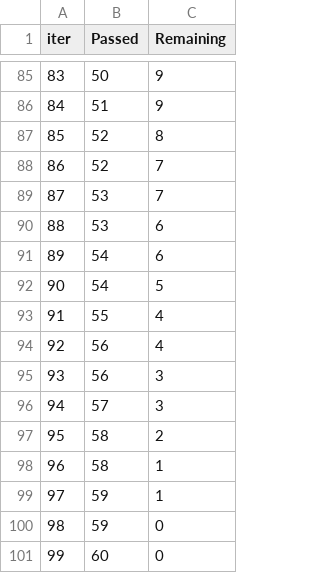
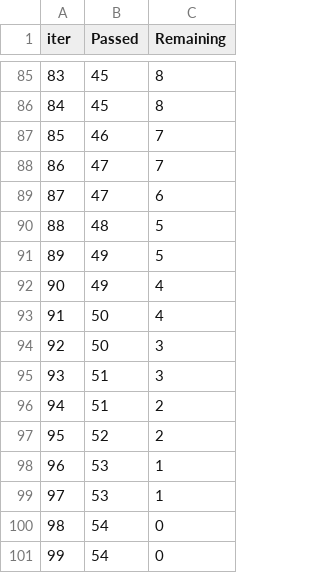
Before and after one commit to sanu1309/MachineLearningProject13, a TSV file: catboost_info/time_left.tsv, drawn as a sheet; only a part is shown, gaps mark what is left out; the diff covers the shown part only.

```diff
--- a/catboost_info/time_left.tsv
+++ b/catboost_info/time_left.tsv
@@ -85,17 +85,17 @@ iter	Passed	Remaining
-83	50	9
-84	51	9
-85	52	8
-86	52	7
-87	53	7
-88	53	6
-89	54	6
-90	54	5
-91	55	4
-92	56	4
-93	56	3
-94	57	3
-95	58	2
-96	58	1
-97	59	1
-98	59	0
-99	60	0
+83	45	8
+84	45	8
+85	46	7
+86	47	7
+87	47	6
+88	48	5
+89	49	5
+90	49	4
+91	50	4
+92	50	3
+93	51	3
+94	51	2
+95	52	2
+96	53	1
+97	53	1
+98	54	0
+99	54	0
```
Also changed, not shown: 154 edited cells elsewhere in this file, 2 other files.
